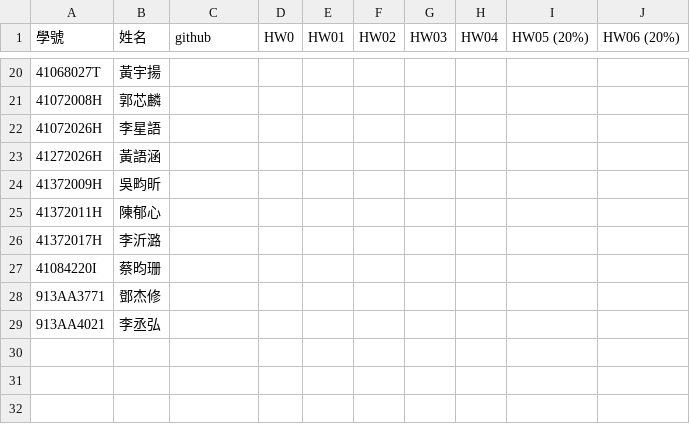
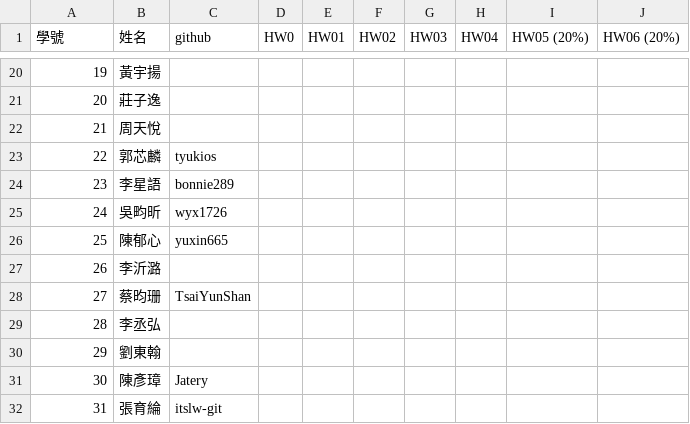
Before and after one commit to tjhsieh/tjhsieh.github.io, a CSV file: c/ca/mc2024f/syllabus/grade/data.csv, drawn as a sheet; only a part is shown, gaps mark what is left out; the diff covers the shown part only.

```diff
--- a/c/ca/mc2024f/syllabus/grade/data.csv
+++ b/c/ca/mc2024f/syllabus/grade/data.csv
@@ -20,10 +20,13 @@
-41068027T,黃宇揚,,,,,,,,
-41072008H,郭芯麟,,,,,,,,
-41072026H,李星語,,,,,,,,
-41272026H,黃語涵,,,,,,,,
-41372009H,吳畇昕,,,,,,,,
-41372011H,陳郁心,,,,,,,,
-41372017H,李沂潞,,,,,,,,
-41084220I,蔡昀珊,,,,,,,,
-913AA3771,鄧杰修,,,,,,,,
-913AA4021,李丞弘,,,,,,,,
+19,黃宇揚,,,,,,,,
+20,莊子逸,,,,,,,,
+21,周天悅,,,,,,,,
+22,郭芯麟,tyukios,,,,,,,
+23,李星語,bonnie289,,,,,,,
+24,吳畇昕,wyx1726,,,,,,,
+25,陳郁心,yuxin665,,,,,,,
+26,李沂潞,,,,,,,,
+27,蔡昀珊,TsaiYunShan,,,,,,,
+28,李丞弘,,,,,,,,
+29,劉東翰,,,,,,,,
+30,陳彥璋,Jatery,,,,,,,
+31,張育綸,itslw-git,,,,,,,
```
Also changed, not shown: 15 added rows, 15 removed rows and 3 edited cells elsewhere in this file, 1 other file.
